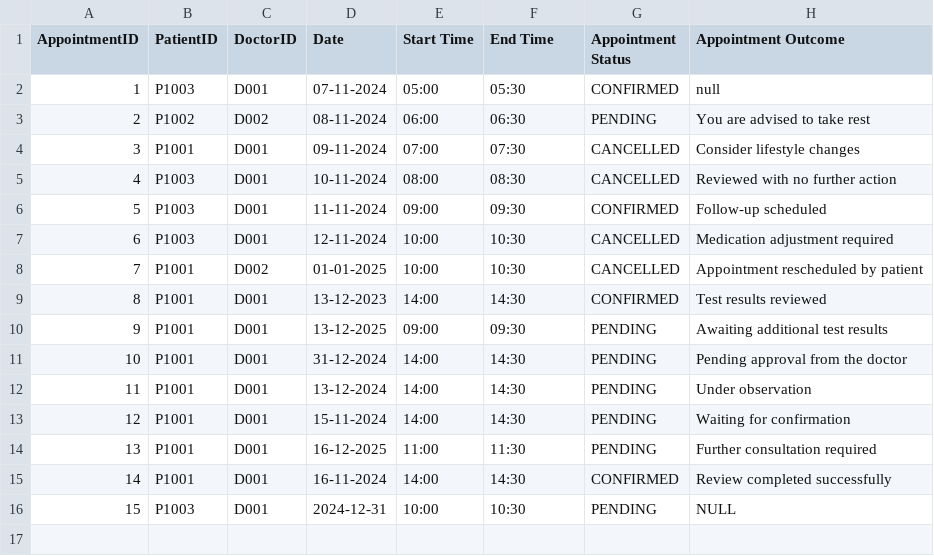
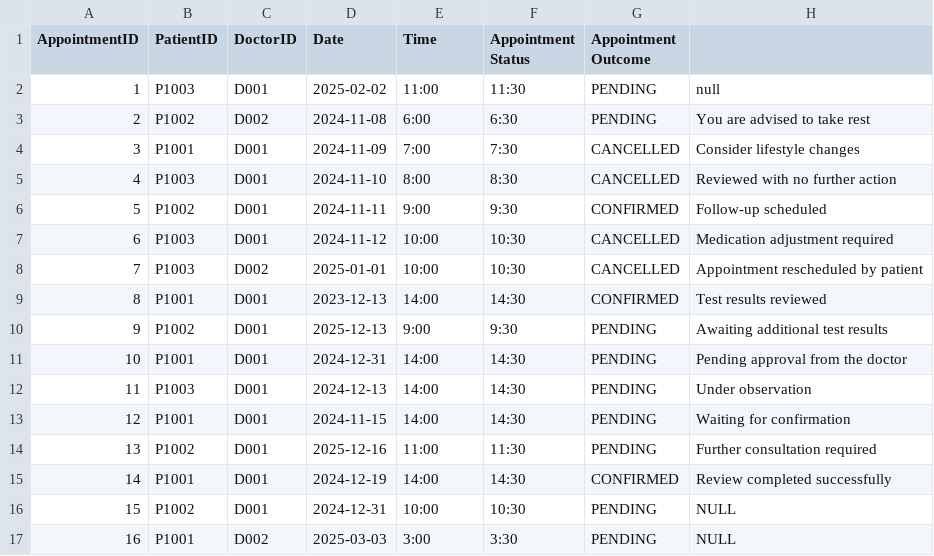
Before and after one commit to keerthivasan2002/SC2002, a CSV file: HMS/src/dependencies/Appointment_List.csv, drawn as a sheet.

```diff
--- a/HMS/src/dependencies/Appointment_List.csv
+++ b/HMS/src/dependencies/Appointment_List.csv
@@ -1,16 +1,17 @@
-AppointmentID,PatientID,DoctorID,Date,Start Time,End Time,Appointment Status,Appointment Outcome
-1,P1003,D001,07-11-2024,05:00,05:30,CONFIRMED,null
-2,P1002,D002,08-11-2024,06:00,06:30,PENDING,You are advised to take rest
-3,P1001,D001,09-11-2024,07:00,07:30,CANCELLED,Consider lifestyle changes
-4,P1003,D001,10-11-2024,08:00,08:30,CANCELLED,Reviewed with no further action
-5,P1003,D001,11-11-2024,09:00,09:30,CONFIRMED,Follow-up scheduled
-6,P1003,D001,12-11-2024,10:00,10:30,CANCELLED,Medication adjustment required
-7,P1001,D002,01-01-2025,10:00,10:30,CANCELLED,Appointment rescheduled by patient
-8,P1001,D001,13-12-2023,14:00,14:30,CONFIRMED,Test results reviewed
-9,P1001,D001,13-12-2025,09:00,09:30,PENDING,Awaiting additional test results
-10,P1001,D001,31-12-2024,14:00,14:30,PENDING,Pending approval from the doctor
-11,P1001,D001,13-12-2024,14:00,14:30,PENDING,Under observation
-12,P1001,D001,15-11-2024,14:00,14:30,PENDING,Waiting for confirmation
-13,P1001,D001,16-12-2025,11:00,11:30,PENDING,Further consultation required
-14,P1001,D001,16-11-2024,14:00,14:30,CONFIRMED,Review completed successfully
-15,P1003,D001,2024-12-31,10:00,10:30,PENDING,NULL
+AppointmentID,PatientID,DoctorID,Date,Time,Appointment Status,Appointment Outcome,
+1,P1003,D001,2025-02-02,11:00,11:30,PENDING,null
+2,P1002,D002,2024-11-08,6:00,6:30,PENDING,You are advised to take rest
+3,P1001,D001,2024-11-09,7:00,7:30,CANCELLED,Consider lifestyle changes
+4,P1003,D001,2024-11-10,8:00,8:30,CANCELLED,Reviewed with no further action
+5,P1002,D001,2024-11-11,9:00,9:30,CONFIRMED,Follow-up scheduled
+6,P1003,D001,2024-11-12,10:00,10:30,CANCELLED,Medication adjustment required
+7,P1003,D002,2025-01-01,10:00,10:30,CANCELLED,Appointment rescheduled by patient
+8,P1001,D001,2023-12-13,14:00,14:30,CONFIRMED,Test results reviewed
+9,P1002,D001,2025-12-13,9:00,9:30,PENDING,Awaiting additional test results
+10,P1001,D001,2024-12-31,14:00,14:30,PENDING,Pending approval from the doctor
+11,P1003,D001,2024-12-13,14:00,14:30,PENDING,Under observation
+12,P1001,D001,2024-11-15,14:00,14:30,PENDING,Waiting for confirmation
+13,P1002,D001,2025-12-16,11:00,11:30,PENDING,Further consultation required
+14,P1001,D001,2024-12-19,14:00,14:30,CONFIRMED,Review completed successfully
+15,P1002,D001,2024-12-31,10:00,10:30,PENDING,NULL
+16,P1001,D002,2025-03-03,3:00,3:30,PENDING,NULL
```
Also changed, not shown: 26 other files.
